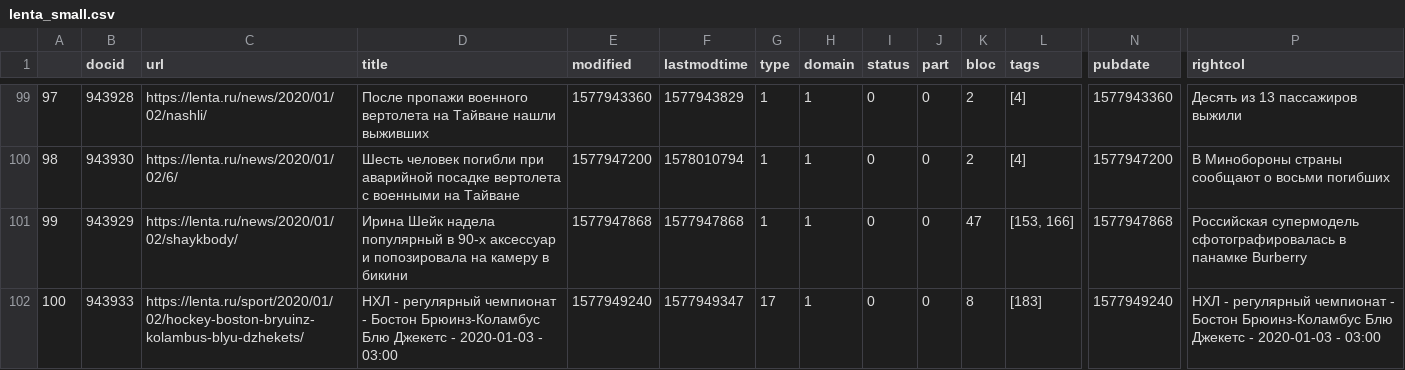
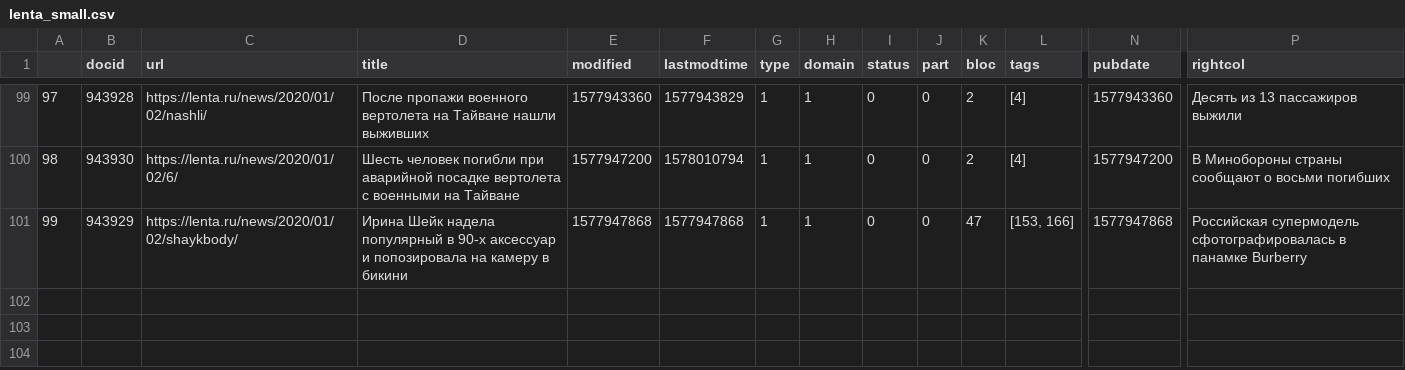
Before and after one commit to yakushinav/mo2025, a CSV file: data/lenta_small.csv, drawn as a sheet; only a part is shown, gaps mark what is left out; rows hold the shown columns only; the diff names each change by its address in the sheet, - before the commit and + after, or states it on an @@ line.

Commit message:
Update lenta_small.csv

```diff
--- a/data/lenta_small.csv
+++ b/data/lenta_small.csv
-row 102: 100 | 943933 | https://lenta.ru/sport/2020/01/02/hockey-boston-bryuinz-kolambus-blyu-dzhekets/ | НХЛ - регулярный чемпионат - Бостон Брюинз-Коламбус Блю Джекетс - 2020-01-03 - 03:00 | 1577949240 | 1577949347 | 17 | 1 | 0 | 0 | 8 | [183] | 1577949240 | НХЛ - регулярный чемпионат - Бостон Брюинз-Коламбус Блю Джекетс - 2020-01-03 - 03:00
```
